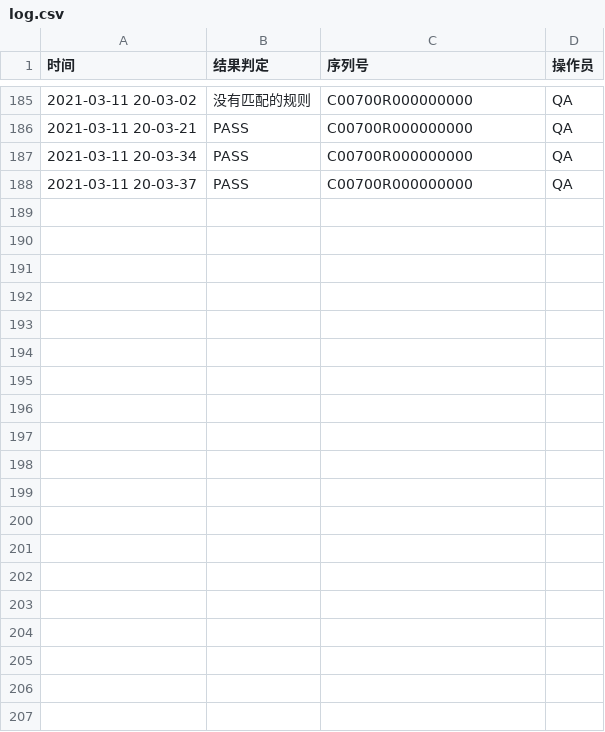
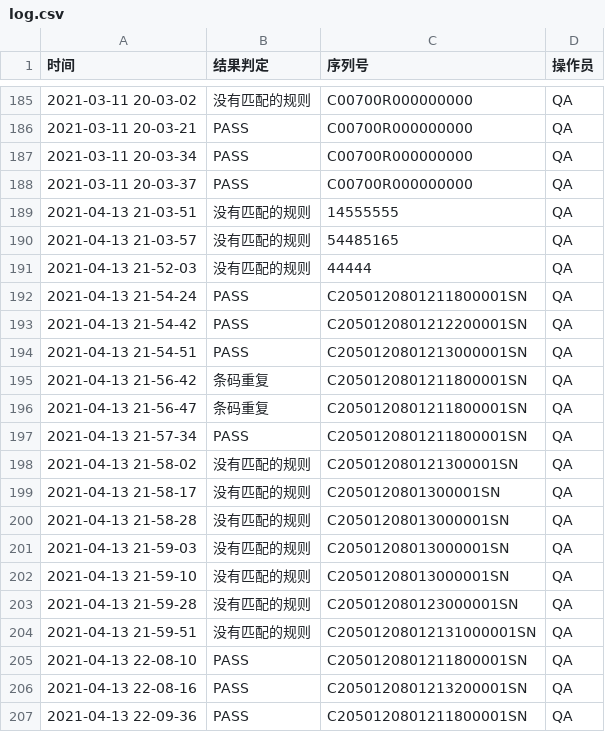
Before and after one commit to woyuxundao/label-check, a CSV file: log/log.csv, drawn as a sheet; only a part is shown, gaps mark what is left out; the diff covers the shown part only; the diff names each change by its address in the sheet, - before the commit and + after, or states it on an @@ line.

```diff
--- a/log/log.csv
+++ b/log/log.csv
+row 189: 2021-04-13 21-03-51 | 没有匹配的规则 | 14555555 | QA
+row 190: 2021-04-13 21-03-57 | 没有匹配的规则 | 54485165 | QA
+row 191: 2021-04-13 21-52-03 | 没有匹配的规则 | 44444 | QA
+row 192: 2021-04-13 21-54-24 | PASS | C2050120801211800001SN | QA
+row 193: 2021-04-13 21-54-42 | PASS | C2050120801212200001SN | QA
+row 194: 2021-04-13 21-54-51 | PASS | C2050120801213000001SN | QA
+row 195: 2021-04-13 21-56-42 | 条码重复 | C2050120801211800001SN | QA
+row 196: 2021-04-13 21-56-47 | 条码重复 | C2050120801211800001SN | QA
+row 197: 2021-04-13 21-57-34 | PASS | C2050120801211800001SN | QA
+row 198: 2021-04-13 21-58-02 | 没有匹配的规则 | C205012080121300001SN | QA
+row 199: 2021-04-13 21-58-17 | 没有匹配的规则 | C2050120801300001SN | QA
+row 200: 2021-04-13 21-58-28 | 没有匹配的规则 | C20501208013000001SN | QA
+row 201: 2021-04-13 21-59-03 | 没有匹配的规则 | C20501208013000001SN | QA
+row 202: 2021-04-13 21-59-10 | 没有匹配的规则 | C20501208013000001SN | QA
+row 203: 2021-04-13 21-59-28 | 没有匹配的规则 | C205012080123000001SN | QA
+row 204: 2021-04-13 21-59-51 | 没有匹配的规则 | C20501208012131000001SN | QA
+row 205: 2021-04-13 22-08-10 | PASS | C2050120801211800001SN | QA
+row 206: 2021-04-13 22-08-16 | PASS | C2050120801213200001SN | QA
+row 207: 2021-04-13 22-09-36 | PASS | C2050120801211800001SN | QA
```
Also changed, not shown: 14 added rows elsewhere in this file, 4 other files.
